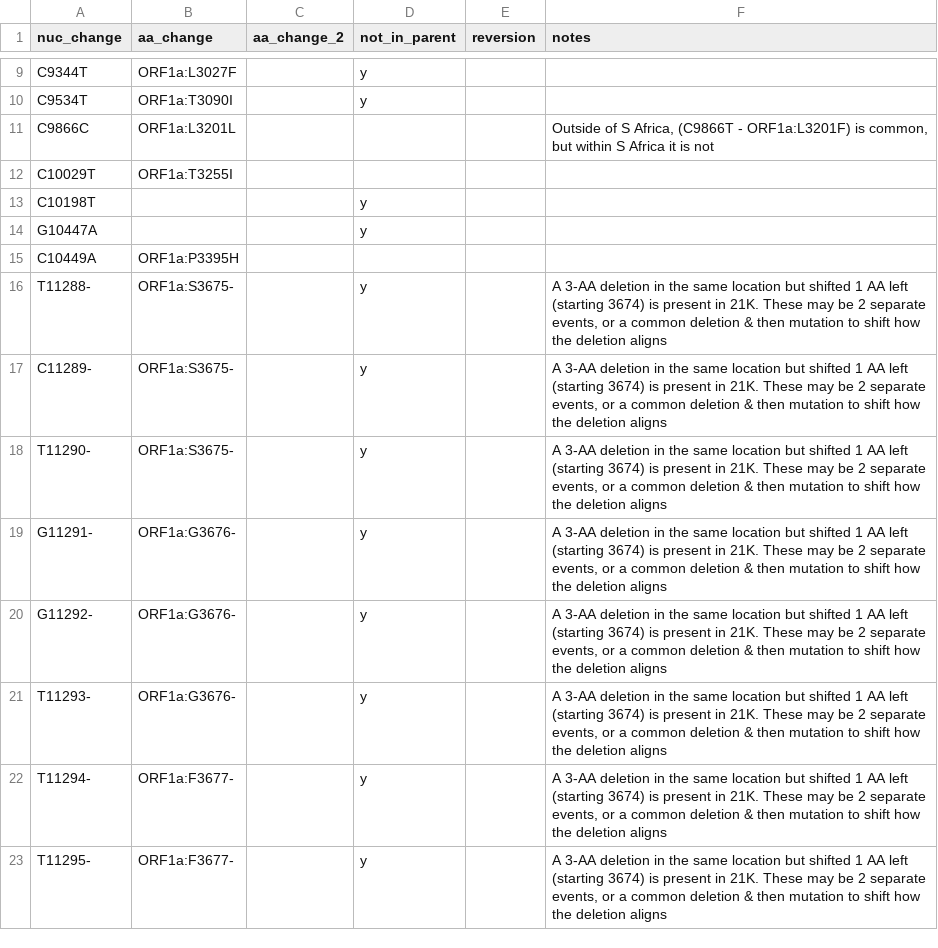
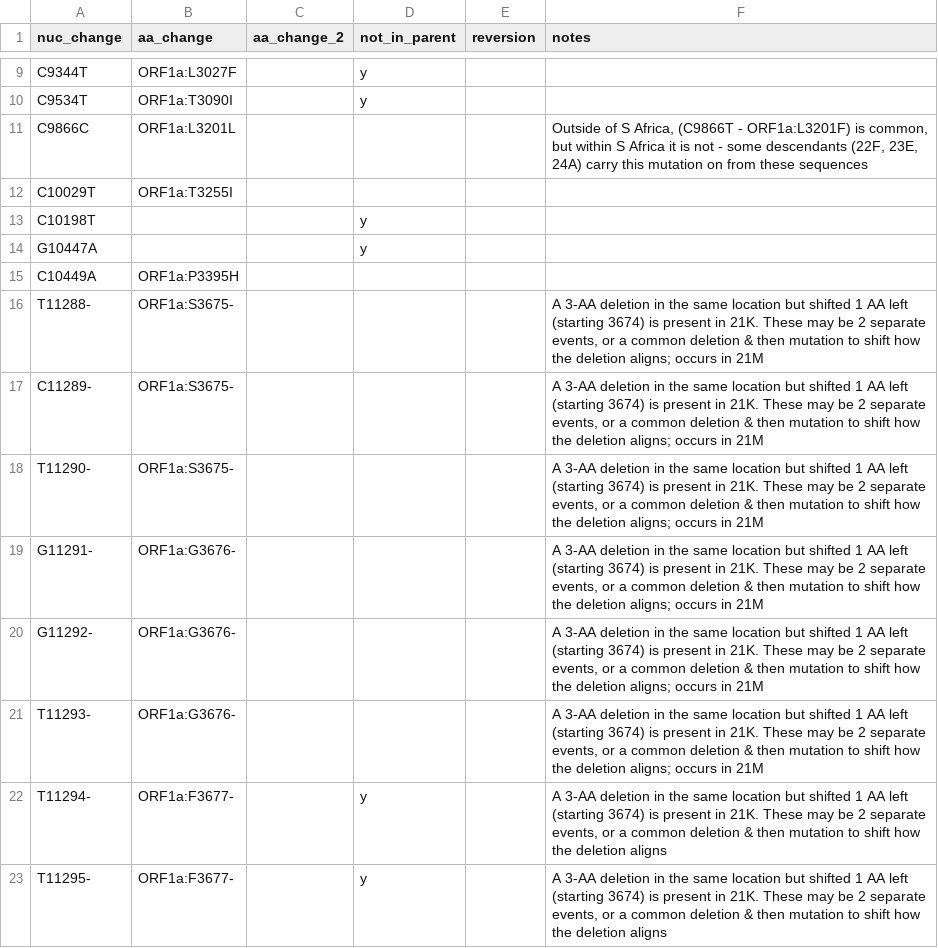
Before and after one commit to hodcroftlab/covariants, a TSV file: defining_mutations/21L.Omicron.tsv, drawn as a sheet; only a part is shown, gaps mark what is left out.

```diff
--- a/defining_mutations/21L.Omicron.tsv
+++ b/defining_mutations/21L.Omicron.tsv
@@ -10,3 +10,3 @@ C9344T	ORF1a:L3027F		y
 C9534T	ORF1a:T3090I		y		
-C9866C	ORF1a:L3201L				Outside of S Africa, (C9866T - ORF1a:L3201F) is common, but within S Africa it is not
+C9866C	ORF1a:L3201L				Outside of S Africa, (C9866T - ORF1a:L3201F) is common, but within S Africa it is not - some descendants (22F, 23E, 24A) carry this mutation on from these sequences
 C10029T	ORF1a:T3255I				
@@ -15,8 +15,8 @@ G10447A			y
 C10449A	ORF1a:P3395H				
-T11288-	ORF1a:S3675-		y		A 3-AA deletion in the same location but shifted 1 AA left (starting 3674) is present in 21K. These may be 2 separate events, or a common deletion & then mutation to shift how the deletion aligns
-C11289-	ORF1a:S3675-		y		A 3-AA deletion in the same location but shifted 1 AA left (starting 3674) is present in 21K. These may be 2 separate events, or a common deletion & then mutation to shift how the deletion aligns
-T11290-	ORF1a:S3675-		y		A 3-AA deletion in the same location but shifted 1 AA left (starting 3674) is present in 21K. These may be 2 separate events, or a common deletion & then mutation to shift how the deletion aligns
-G11291-	ORF1a:G3676-		y		A 3-AA deletion in the same location but shifted 1 AA left (starting 3674) is present in 21K. These may be 2 separate events, or a common deletion & then mutation to shift how the deletion aligns
-G11292-	ORF1a:G3676-		y		A 3-AA deletion in the same location but shifted 1 AA left (starting 3674) is present in 21K. These may be 2 separate events, or a common deletion & then mutation to shift how the deletion aligns
-T11293-	ORF1a:G3676-		y		A 3-AA deletion in the same location but shifted 1 AA left (starting 3674) is present in 21K. These may be 2 separate events, or a common deletion & then mutation to shift how the deletion aligns
+T11288-	ORF1a:S3675-				A 3-AA deletion in the same location but shifted 1 AA left (starting 3674) is present in 21K. These may be 2 separate events, or a common deletion & then mutation to shift how the deletion aligns; occurs in 21M
+C11289-	ORF1a:S3675-				A 3-AA deletion in the same location but shifted 1 AA left (starting 3674) is present in 21K. These may be 2 separate events, or a common deletion & then mutation to shift how the deletion aligns; occurs in 21M
+T11290-	ORF1a:S3675-				A 3-AA deletion in the same location but shifted 1 AA left (starting 3674) is present in 21K. These may be 2 separate events, or a common deletion & then mutation to shift how the deletion aligns; occurs in 21M
+G11291-	ORF1a:G3676-				A 3-AA deletion in the same location but shifted 1 AA left (starting 3674) is present in 21K. These may be 2 separate events, or a common deletion & then mutation to shift how the deletion aligns; occurs in 21M
+G11292-	ORF1a:G3676-				A 3-AA deletion in the same location but shifted 1 AA left (starting 3674) is present in 21K. These may be 2 separate events, or a common deletion & then mutation to shift how the deletion aligns; occurs in 21M
+T11293-	ORF1a:G3676-				A 3-AA deletion in the same location but shifted 1 AA left (starting 3674) is present in 21K. These may be 2 separate events, or a common deletion & then mutation to shift how the deletion aligns; occurs in 21M
 T11294-	ORF1a:F3677-		y		A 3-AA deletion in the same location but shifted 1 AA left (starting 3674) is present in 21K. These may be 2 separate events, or a common deletion & then mutation to shift how the deletion aligns
```
Also changed, not shown: defining_mutations/21K.Omicron.tsv, 1 other file.
